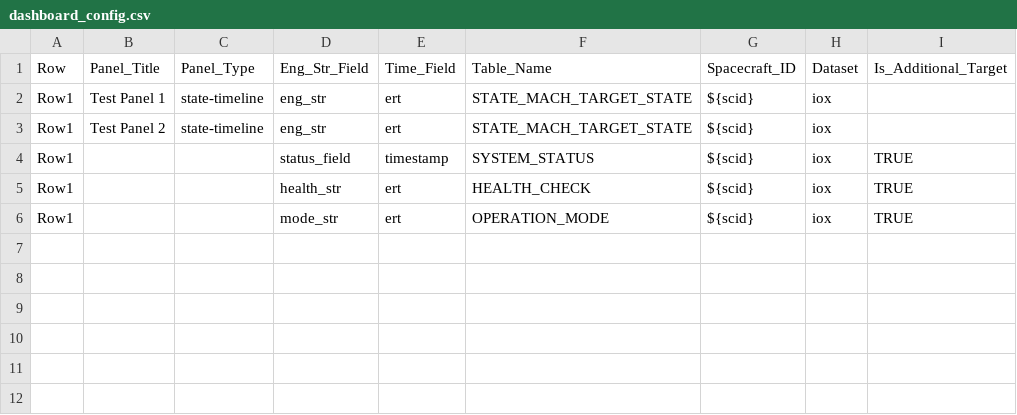
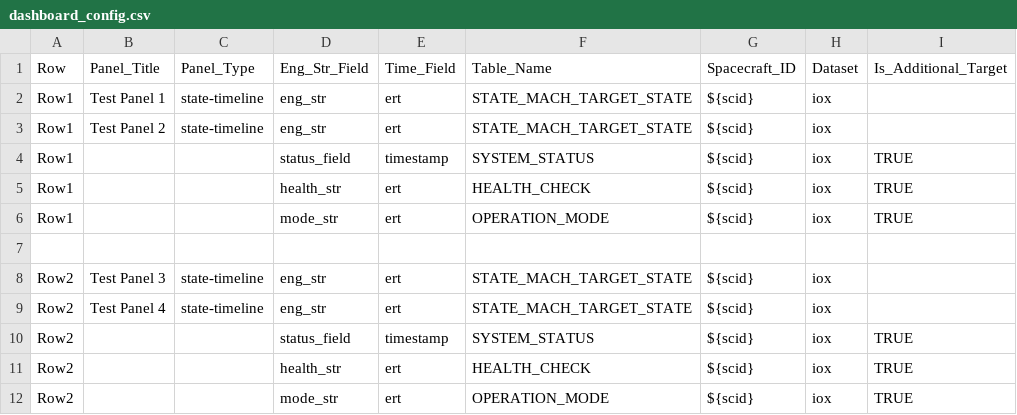
Before and after one commit to kushalmae/grafana_dashboards, a CSV file: dashboard_config.csv, drawn as a sheet.

```diff
--- a/dashboard_config.csv
+++ b/dashboard_config.csv
@@ -6 +6,7 @@ Row1,,,health_str,ert,HEALTH_CHECK,${scid},iox,TRUE
 Row1,,,mode_str,ert,OPERATION_MODE,${scid},iox,TRUE
+
+Row2,Test Panel 3,state-timeline,eng_str,ert,STATE_MACH_TARGET_STATE,${scid},iox,
+Row2,Test Panel 4,state-timeline,eng_str,ert,STATE_MACH_TARGET_STATE,${scid},iox,
+Row2,,,status_field,timestamp,SYSTEM_STATUS,${scid},iox,TRUE
+Row2,,,health_str,ert,HEALTH_CHECK,${scid},iox,TRUE
+Row2,,,mode_str,ert,OPERATION_MODE,${scid},iox,TRUE
```
Also changed, not shown: 5 other files.
